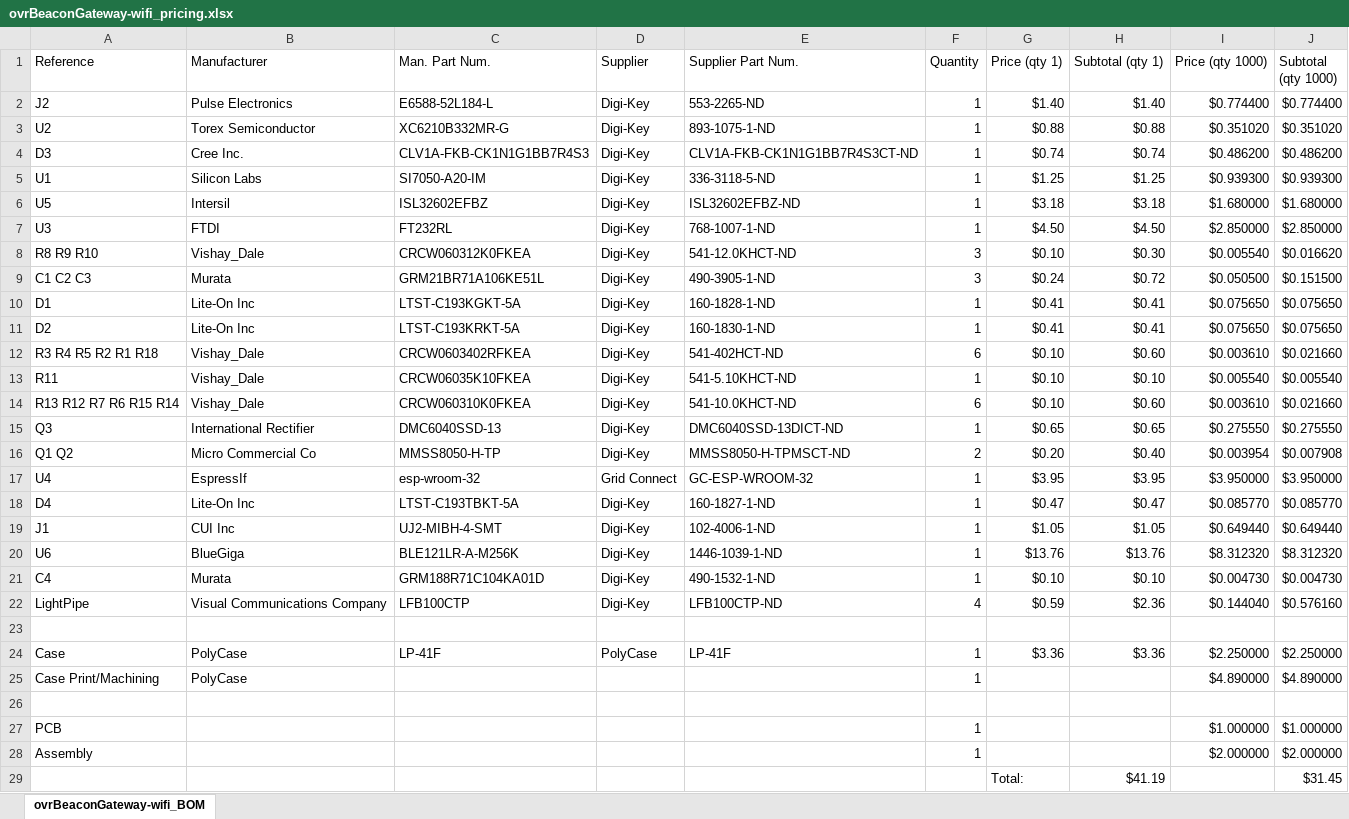
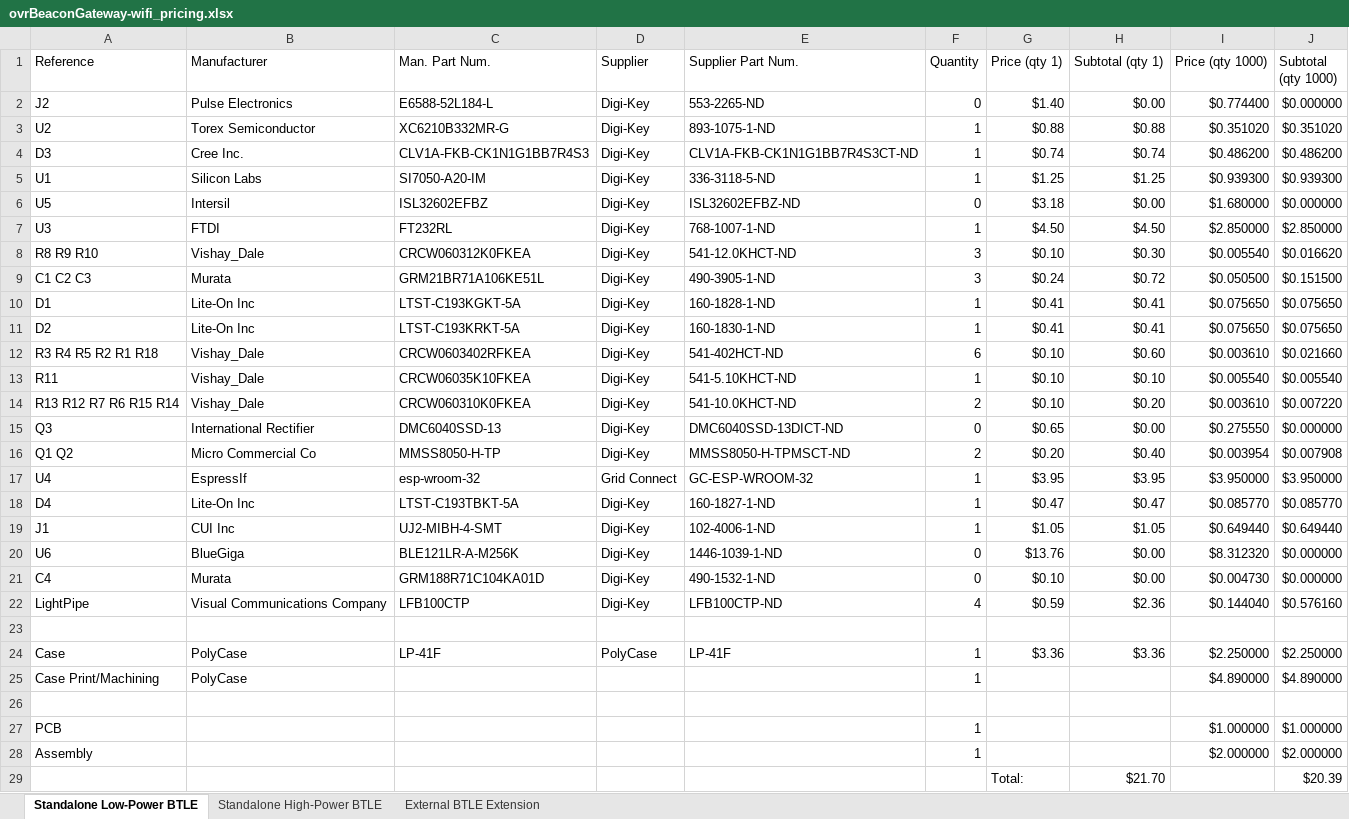
Before and after one commit to ovrEngineered/ovrBeaconGateway-wifi-elec, an Excel workbook: bom/ovrBeaconGateway-wifi_pricing.xlsx, sheet Standalone Low-Power BTLE, drawn as a sheet; values as stored, in another font and other column widths than the file's, no borders; table styles not drawn; removed rows and columns are numbered as before the commit, all else as after; the diff names each change by its address in the sheet, - before the commit and + after, or states it on an @@ line.

```diff
--- a/bom/ovrBeaconGateway-wifi_pricing.xlsx (sheet Standalone Low-Power BTLE)
+++ b/bom/ovrBeaconGateway-wifi_pricing.xlsx (sheet Standalone Low-Power BTLE)
-sheet tab: ovrBeaconGateway-wifi_BOM
+sheet tab: Standalone Low-Power BTLE
+sheet tab: Standalone High-Power BTLE
+sheet tab: External BTLE Extension
-F2 (Quantity): 1
+F2 (Quantity): 0
-H2 (Subtotal (qty 1)): $1.40
+H2 (Subtotal (qty 1)): $0.00
-J2 (Subtotal (qty 1000)): $0.774400
+J2 (Subtotal (qty 1000)): $0.000000
-F6 (Quantity): 1
+F6 (Quantity): 0
-H6 (Subtotal (qty 1)): $3.18
+H6 (Subtotal (qty 1)): $0.00
-J6 (Subtotal (qty 1000)): $1.680000
+J6 (Subtotal (qty 1000)): $0.000000
-F14 (Quantity): 6
+F14 (Quantity): 2
-H14 (Subtotal (qty 1)): $0.60
+H14 (Subtotal (qty 1)): $0.20
-J14 (Subtotal (qty 1000)): $0.021660
+J14 (Subtotal (qty 1000)): $0.007220
-F15 (Quantity): 1
+F15 (Quantity): 0
-H15 (Subtotal (qty 1)): $0.65
+H15 (Subtotal (qty 1)): $0.00
-J15 (Subtotal (qty 1000)): $0.275550
+J15 (Subtotal (qty 1000)): $0.000000
-F20:F21 (Quantity): 1
+F20:F21 (Quantity): 0
-H20 (Subtotal (qty 1)): $13.76
+H20 (Subtotal (qty 1)): $0.00
-J20 (Subtotal (qty 1000)): $8.312320
+J20 (Subtotal (qty 1000)): $0.000000
-H21 (Subtotal (qty 1)): $0.10
+H21 (Subtotal (qty 1)): $0.00
-J21 (Subtotal (qty 1000)): $0.004730
+J21 (Subtotal (qty 1000)): $0.000000
-row 29:  |  |  |  |  |  | Total: | $41.19 |  | $31.45
+row 29:  |  |  |  |  |  | Total: | $21.70 |  | $20.39
```
